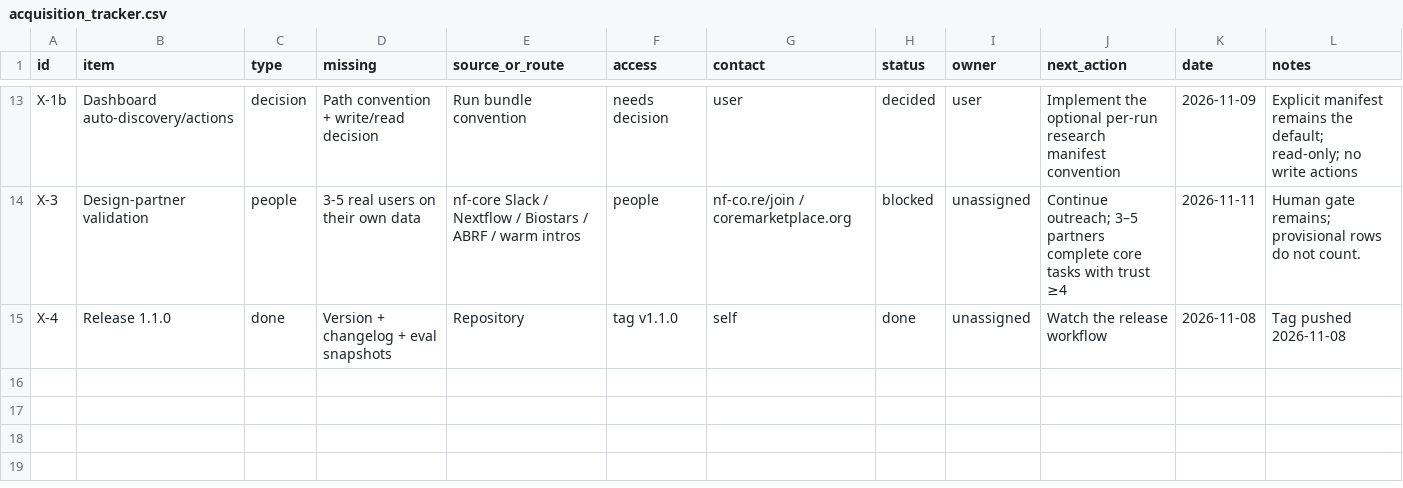
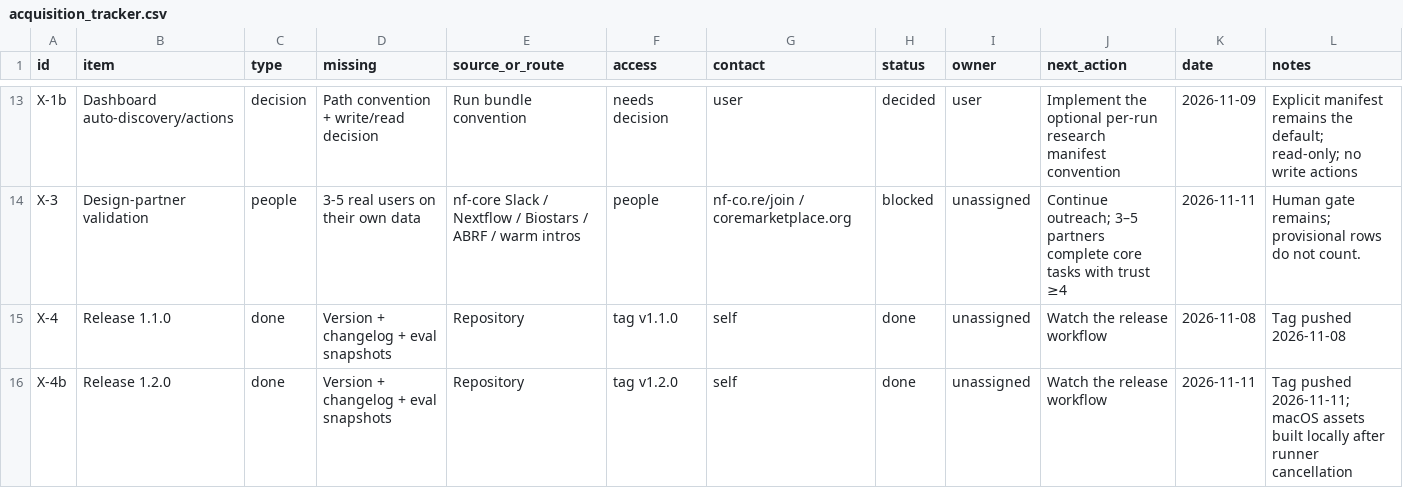
Before and after one commit to haqaliz/contig, a CSV file: docs/validation/acquisition_tracker.csv, drawn as a sheet; only a part is shown, gaps mark what is left out.

Commit message:
chore(release): finalize 1.2.0 artifacts and ledger
Mark the release done, record the macOS local-build workaround, and
update the Homebrew formula with the three 1.2.0 checksums. The tap was
pushed separately and contig 1.2.0 installs and reports the right
version.

```diff
--- a/docs/validation/acquisition_tracker.csv
+++ b/docs/validation/acquisition_tracker.csv
@@ -15 +15,2 @@ X-3,Design-partner validation,people,3-5 real users on their own data,nf-core Sl
 X-4,Release 1.1.0,done,Version + changelog + eval snapshots,Repository,tag v1.1.0,self,done,unassigned,Watch the release workflow,2026-11-08,Tag pushed 2026-11-08
+X-4b,Release 1.2.0,done,Version + changelog + eval snapshots,Repository,tag v1.2.0,self,done,unassigned,Watch the release workflow,2026-11-11,Tag pushed 2026-11-11; macOS assets built locally after runner cancellation
```
Also changed, not shown: 5 other files.
